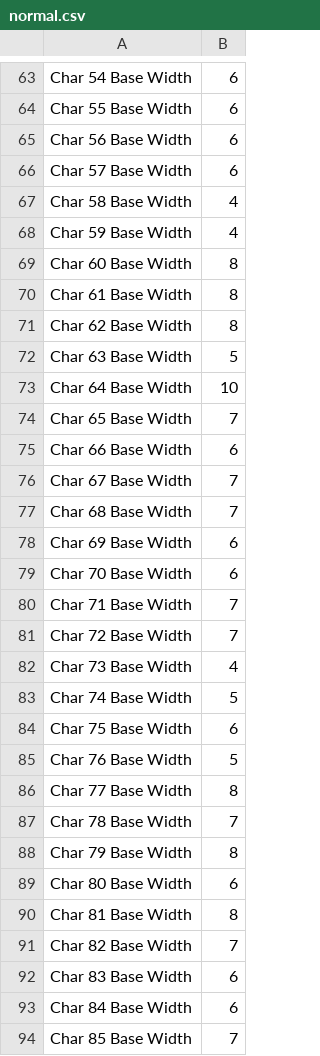
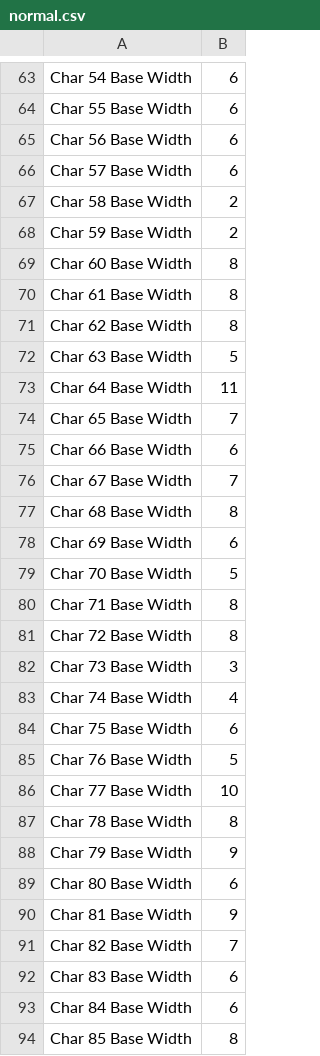
Before and after one commit to gasti-jm/argentum-online-lwjgl3, a CSV file: resources/fonts/normal.csv, drawn as a sheet; only a part is shown, gaps mark what is left out; the diff covers the shown part only.

```diff
--- a/resources/fonts/normal.csv
+++ b/resources/fonts/normal.csv
@@ -66,4 +66,4 @@ Char 56 Base Width,6
 Char 57 Base Width,6
-Char 58 Base Width,4
-Char 59 Base Width,4
+Char 58 Base Width,2
+Char 59 Base Width,2
 Char 60 Base Width,8
@@ -72,3 +72,3 @@ Char 62 Base Width,8
 Char 63 Base Width,5
-Char 64 Base Width,10
+Char 64 Base Width,11
 Char 65 Base Width,7
@@ -76,16 +76,16 @@ Char 66 Base Width,6
 Char 67 Base Width,7
-Char 68 Base Width,7
+Char 68 Base Width,8
 Char 69 Base Width,6
-Char 70 Base Width,6
-Char 71 Base Width,7
-Char 72 Base Width,7
-Char 73 Base Width,4
-Char 74 Base Width,5
+Char 70 Base Width,5
+Char 71 Base Width,8
+Char 72 Base Width,8
+Char 73 Base Width,3
+Char 74 Base Width,4
 Char 75 Base Width,6
 Char 76 Base Width,5
-Char 77 Base Width,8
-Char 78 Base Width,7
-Char 79 Base Width,8
+Char 77 Base Width,10
+Char 78 Base Width,8
+Char 79 Base Width,9
 Char 80 Base Width,6
-Char 81 Base Width,8
+Char 81 Base Width,9
 Char 82 Base Width,7
@@ -93,2 +93,2 @@ Char 83 Base Width,6
 Char 84 Base Width,6
-Char 85 Base Width,7
+Char 85 Base Width,8
```
Also changed, not shown: 139 edited cells elsewhere in this file, 21 other files.
